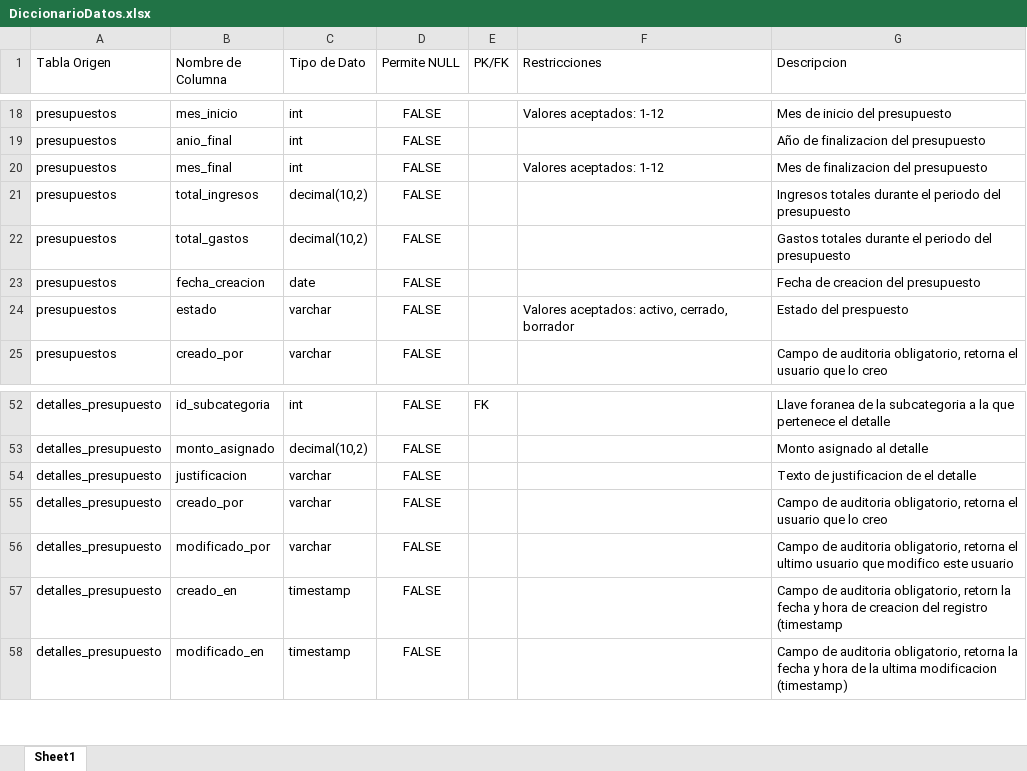
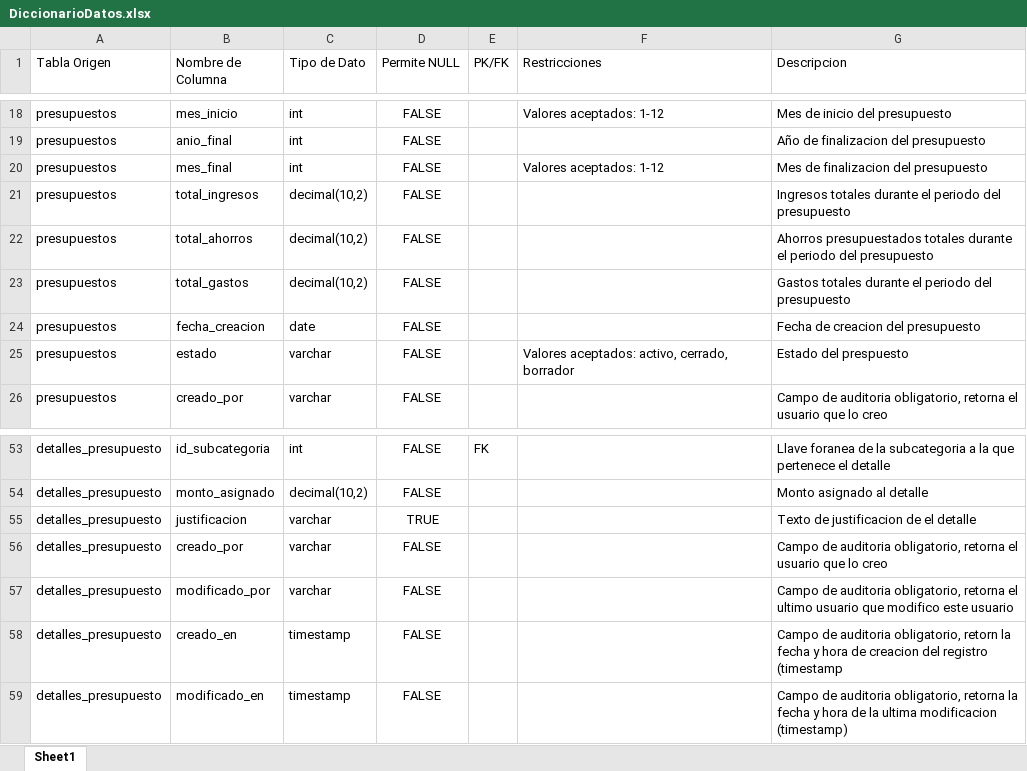
Before and after one commit to MirhallM/proyecto-presupuesto-personal, an Excel workbook: Q4Projecto-Presupuesto-Personal-Mensual/docs/DiccionarioDatos.xlsx, sheet Sheet1, drawn as a sheet; only a part is shown, gaps mark what is left out; values as stored, in another font and other column widths than the file's, no borders; table styles not drawn; addresses are those after the commit; the diff names each change by its address in the sheet, - before the commit and + after, or states it on an @@ line.

Commit message:
Cambio al diccionario de datos y crear_tabla + agregar el primer procedimiento de negocio
Pequeño cambio al diccionario de datos y crear tabla + agregar el primer procedimiento de negocio

```diff
--- a/Q4Projecto-Presupuesto-Personal-Mensual/docs/DiccionarioDatos.xlsx (sheet Sheet1)
+++ b/Q4Projecto-Presupuesto-Personal-Mensual/docs/DiccionarioDatos.xlsx (sheet Sheet1)
+row 22: presupuestos | total_ahorros | decimal(10,2) | FALSE |  |  | Ahorros presupuestados totales durante el periodo del presupuesto
-D55 (Permite NULL): FALSE
+D55 (Permite NULL): TRUE
```
Also changed, not shown: 2 other files.
